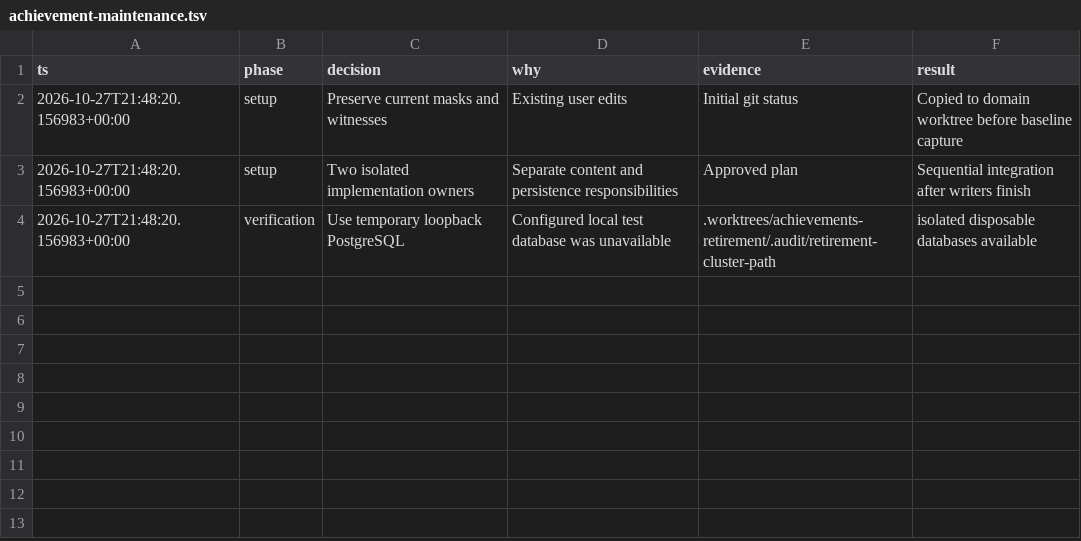
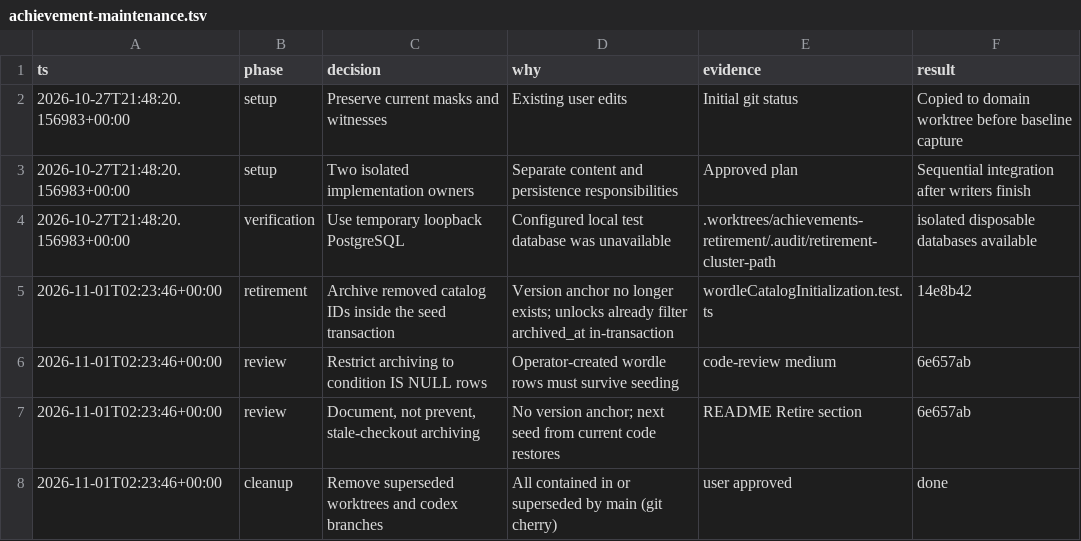
Before and after one commit to Devaneios/MarquinhosBOT, a TSV file: .audit/achievement-maintenance.tsv, drawn as a sheet.

```diff
--- a/.audit/achievement-maintenance.tsv
+++ b/.audit/achievement-maintenance.tsv
@@ -4 +4,5 @@ ts	phase	decision	why	evidence	result
 2026-10-27T21:48:20.156983+00:00	verification	Use temporary loopback PostgreSQL	Configured local test database was unavailable	.worktrees/achievements-retirement/.audit/retirement-cluster-path	isolated disposable databases available
+2026-11-01T02:23:46+00:00	retirement	Archive removed catalog IDs inside the seed transaction	Version anchor no longer exists; unlocks already filter archived_at in-transaction	wordleCatalogInitialization.test.ts	14e8b42
+2026-11-01T02:23:46+00:00	review	Restrict archiving to condition IS NULL rows	Operator-created wordle rows must survive seeding	code-review medium	6e657ab
+2026-11-01T02:23:46+00:00	review	Document, not prevent, stale-checkout archiving	No version anchor; next seed from current code restores	README Retire section	6e657ab
+2026-11-01T02:23:46+00:00	cleanup	Remove superseded worktrees and codex branches	All contained in or superseded by main (git cherry)	user approved	done
```
Also changed, not shown: 1 other file.
